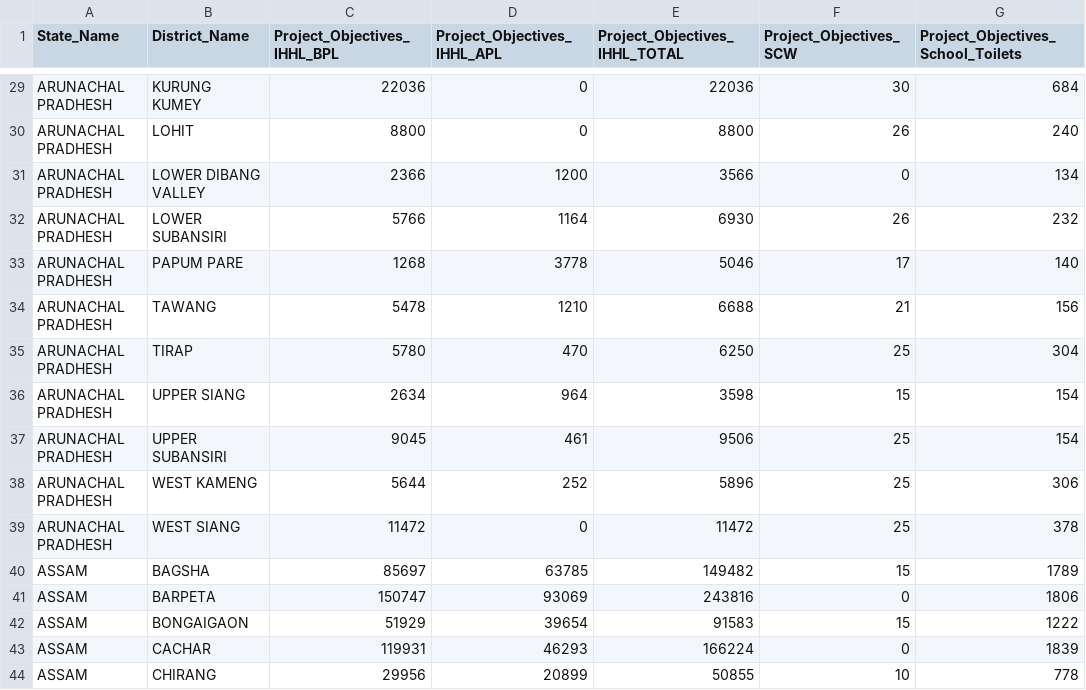
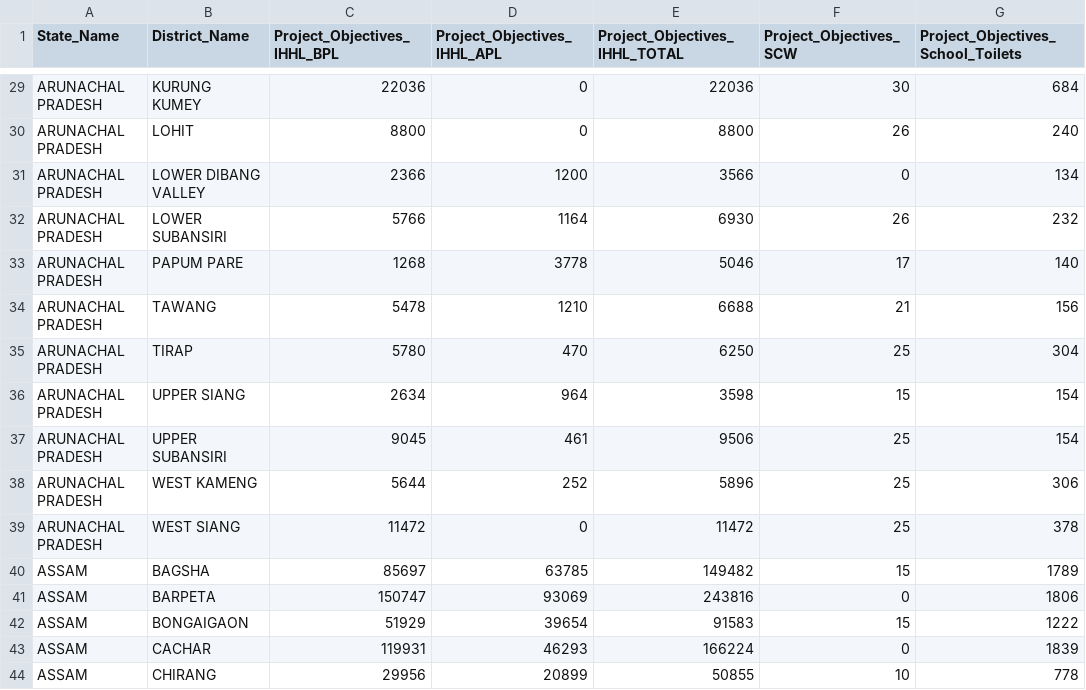
Before and after one commit to arghyam/arghyam-scrapers, a CSV file: PhysicalProgress.csv, drawn as a sheet; only a part is shown, gaps mark what is left out; the diff covers the shown part only; the diff names each change by its address in the sheet, - before the commit and + after, or states it on an @@ line.

Commit message:
Changed Pradhesh to Pradesh in FinancialProgress.csv & PhysicalProgress.csv

```diff
--- a/PhysicalProgress.csv
+++ b/PhysicalProgress.csv
-A29:A39 (State_Name): ARUNACHAL PRADHESH
+A29:A39 (State_Name): ARUNACHAL PRADESH
```
Also changed, not shown: 27 edited cells elsewhere in this file, FinancialProgress.csv.
